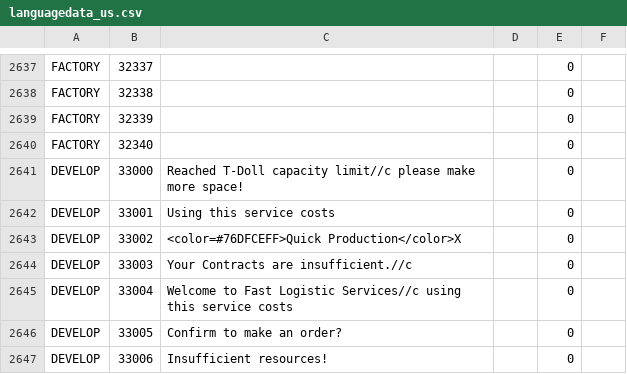
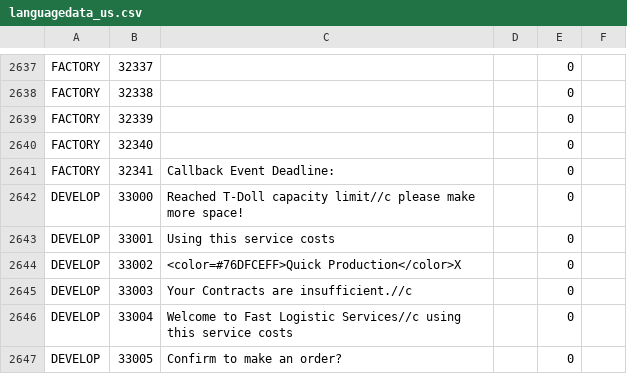
Before and after one commit to gf-data-tools/gf-data-us, a CSV file: asset/textdata/language/languagedata_us.csv, drawn as a sheet; only a part is shown, gaps mark what is left out; the shorter side is filled out with more unchanged rows; the diff names each change by its address in the sheet, - before the commit and + after, or states it on an @@ line.

```diff
--- a/asset/textdata/language/languagedata_us.csv
+++ b/asset/textdata/language/languagedata_us.csv
+row 2641: FACTORY | 32341 | Callback Event Deadline: |  | 0
```
Also changed, not shown: 55 other files.
